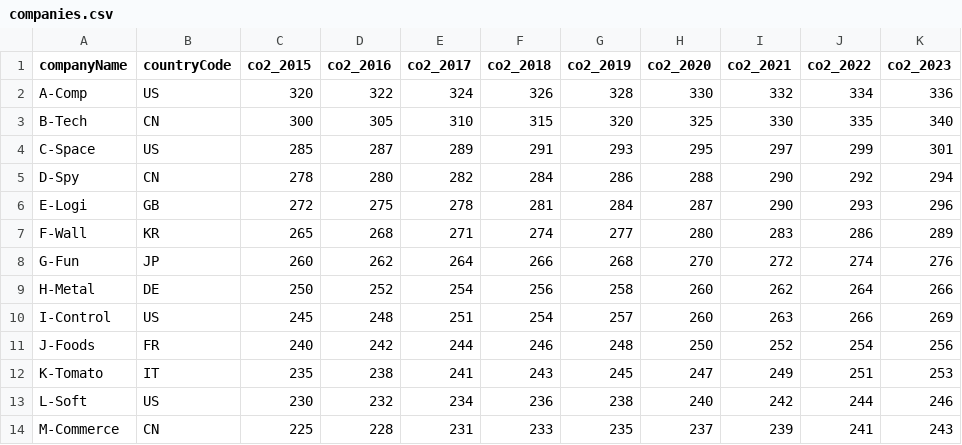
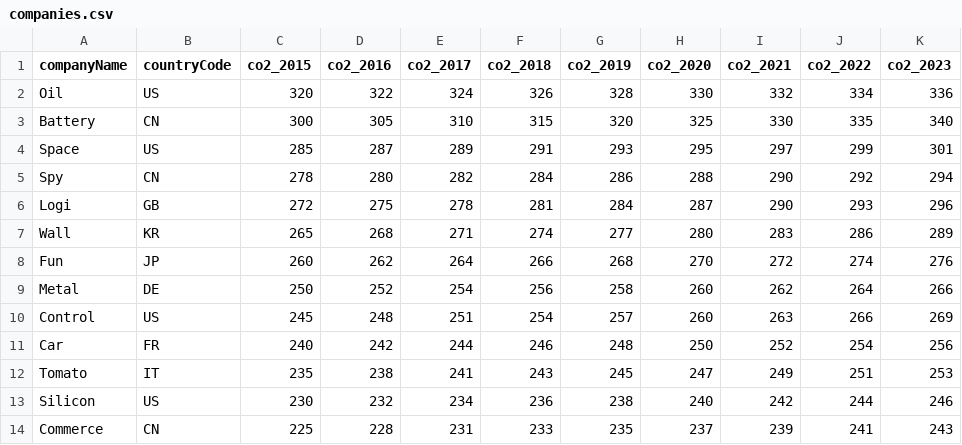
Before and after one commit to Rondidon/climate-impact-dashboard, a CSV file: public/data/companies.csv, drawn as a sheet.

Commit message:
[fix] company search function.

```diff
--- a/public/data/companies.csv
+++ b/public/data/companies.csv
@@ -1,14 +1,14 @@
 companyName,countryCode,co2_2015,co2_2016,co2_2017,co2_2018,co2_2019,co2_2020,co2_2021,co2_2022,co2_2023
-A-Comp,US,320,322,324,326,328,330,332,334,336
-B-Tech,CN,300,305,310,315,320,325,330,335,340
-C-Space,US,285,287,289,291,293,295,297,299,301
-D-Spy,CN,278,280,282,284,286,288,290,292,294
-E-Logi,GB,272,275,278,281,284,287,290,293,296
-F-Wall,KR,265,268,271,274,277,280,283,286,289
-G-Fun,JP,260,262,264,266,268,270,272,274,276
-H-Metal,DE,250,252,254,256,258,260,262,264,266
-I-Control,US,245,248,251,254,257,260,263,266,269
-J-Foods,FR,240,242,244,246,248,250,252,254,256
-K-Tomato,IT,235,238,241,243,245,247,249,251,253
-L-Soft,US,230,232,234,236,238,240,242,244,246
-M-Commerce,CN,225,228,231,233,235,237,239,241,243
+Oil,US,320,322,324,326,328,330,332,334,336
+Battery,CN,300,305,310,315,320,325,330,335,340
+Space,US,285,287,289,291,293,295,297,299,301
+Spy,CN,278,280,282,284,286,288,290,292,294
+Logi,GB,272,275,278,281,284,287,290,293,296
+Wall,KR,265,268,271,274,277,280,283,286,289
+Fun,JP,260,262,264,266,268,270,272,274,276
+Metal,DE,250,252,254,256,258,260,262,264,266
+Control,US,245,248,251,254,257,260,263,266,269
+Car,FR,240,242,244,246,248,250,252,254,256
+Tomato,IT,235,238,241,243,245,247,249,251,253
+Silicon,US,230,232,234,236,238,240,242,244,246
+Commerce,CN,225,228,231,233,235,237,239,241,243
```
Also changed, not shown: 3 other files.
